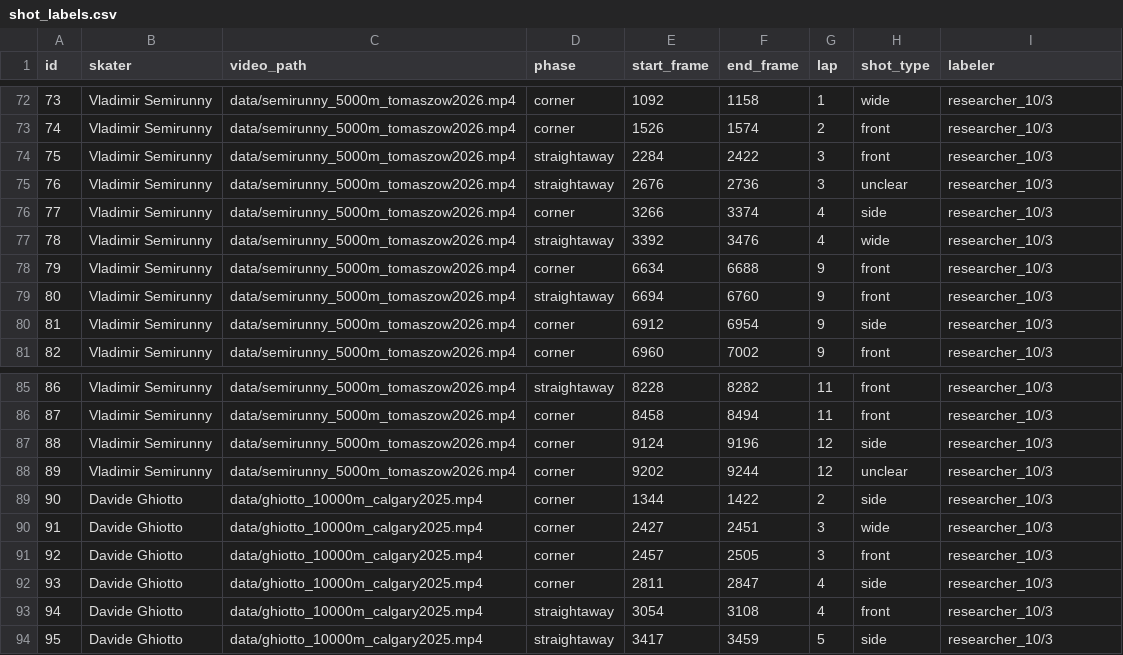
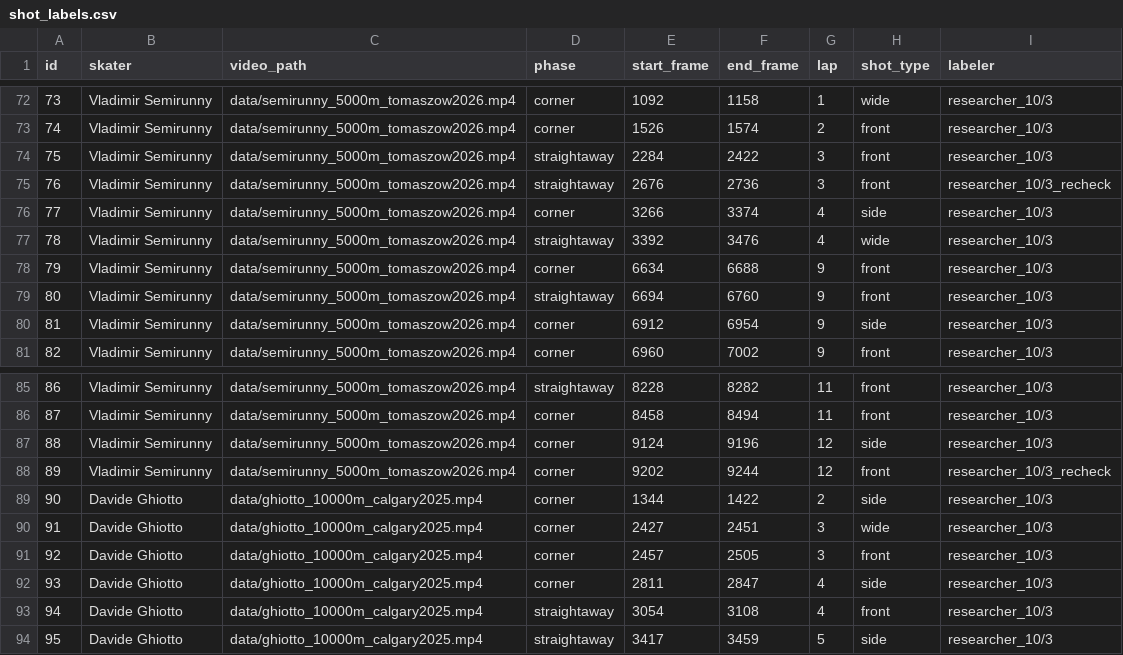
Before and after one commit to william-gan-tech/biomechanics-project, a CSV file: shot_labels.csv, drawn as a sheet; only a part is shown, gaps mark what is left out.

Commit message:
10/3: Semirunny 2676-2736 and 9202-9244 confirmed front; docs updated

```diff
--- a/shot_labels.csv
+++ b/shot_labels.csv
@@ -74,3 +74,3 @@ id,skater,video_path,phase,start_frame,end_frame,lap,shot_type,labeler
 75,Vladimir Semirunny,data/semirunny_5000m_tomaszow2026.mp4,straightaway,2284,2422,3,front,researcher_10/3
-76,Vladimir Semirunny,data/semirunny_5000m_tomaszow2026.mp4,straightaway,2676,2736,3,unclear,researcher_10/3
+76,Vladimir Semirunny,data/semirunny_5000m_tomaszow2026.mp4,straightaway,2676,2736,3,front,researcher_10/3_recheck
 77,Vladimir Semirunny,data/semirunny_5000m_tomaszow2026.mp4,corner,3266,3374,4,side,researcher_10/3
@@ -87,3 +87,3 @@ id,skater,video_path,phase,start_frame,end_frame,lap,shot_type,labeler
 88,Vladimir Semirunny,data/semirunny_5000m_tomaszow2026.mp4,corner,9124,9196,12,side,researcher_10/3
-89,Vladimir Semirunny,data/semirunny_5000m_tomaszow2026.mp4,corner,9202,9244,12,unclear,researcher_10/3
+89,Vladimir Semirunny,data/semirunny_5000m_tomaszow2026.mp4,corner,9202,9244,12,front,researcher_10/3_recheck
 90,Davide Ghiotto,data/ghiotto_10000m_calgary2025.mp4,corner,1344,1422,2,side,researcher_10/3
```
Also changed, not shown: 3 other files.
